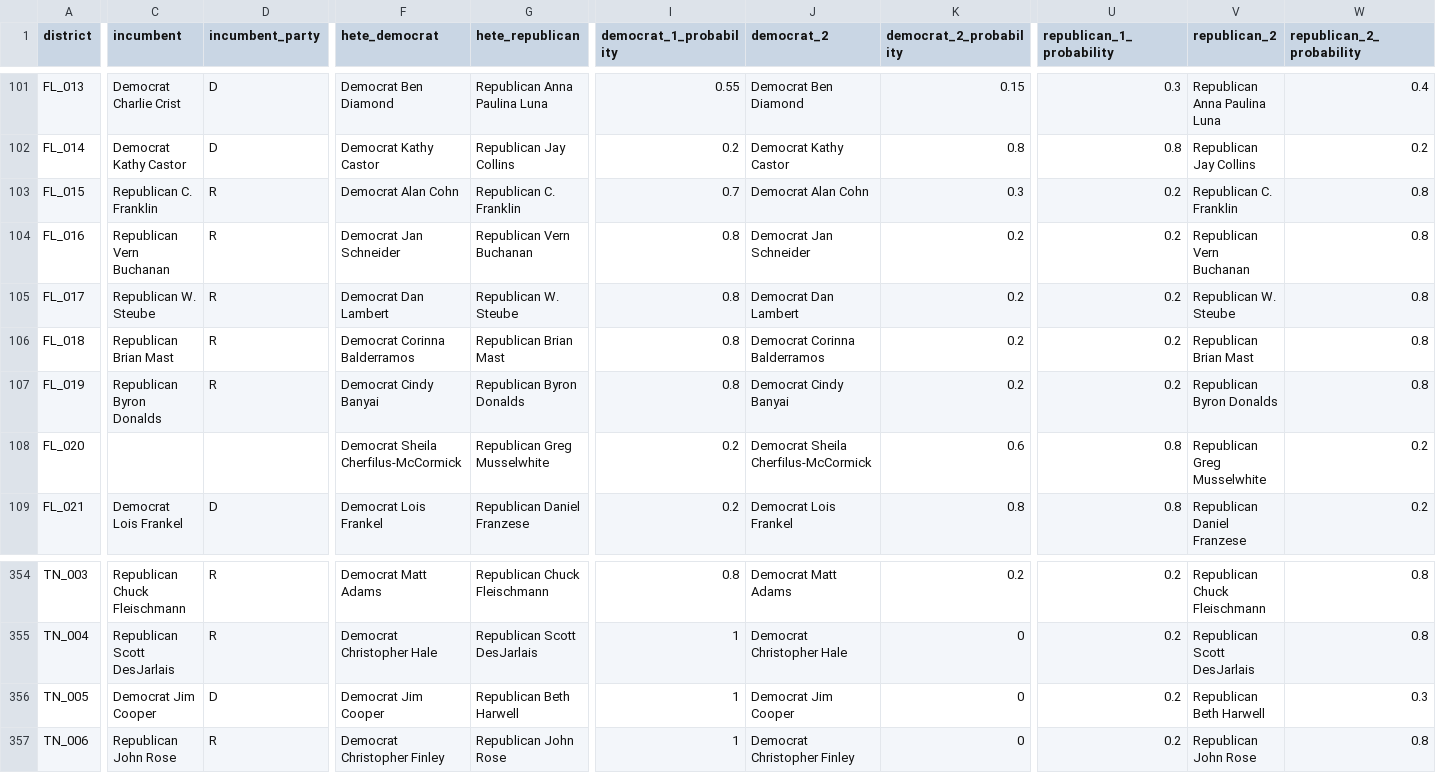
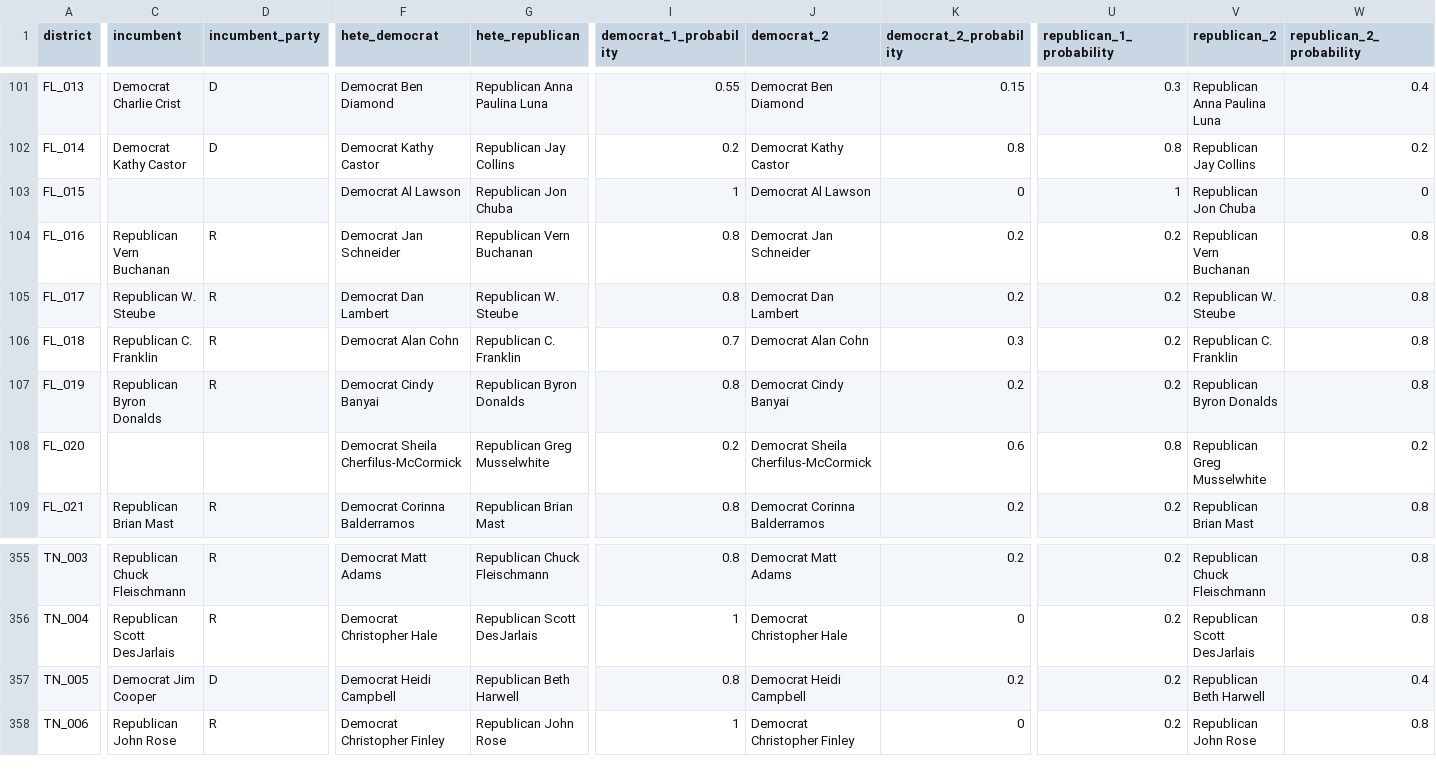
Before and after one commit to carnival-farmer/data, a CSV file: district_races.csv, drawn as a sheet; only a part is shown, gaps mark what is left out; addresses are those after the commit; the diff covers the shown part only; the diff names each change by its address in the sheet, - before the commit and + after, or states it on an @@ line.

```diff
--- a/district_races.csv
+++ b/district_races.csv
-C103 (incumbent): Republican C. Franklin
+C103 (incumbent): (empty)
-D103 (incumbent_party): R
+D103 (incumbent_party): (empty)
-F103 (hete_democrat): Democrat Alan Cohn
+F103 (hete_democrat): Democrat Al Lawson
-G103 (hete_republican): Republican C. Franklin
+G103 (hete_republican): Republican Jon Chuba
-I103 (democrat_1_probability): 0.7
+I103 (democrat_1_probability): 1
-J103 (democrat_2): Democrat Alan Cohn
+J103 (democrat_2): Democrat Al Lawson
-K103 (democrat_2_probability): 0.3
+K103 (democrat_2_probability): 0
-U103 (republican_1_probability): 0.2
+U103 (republican_1_probability): 1
-V103 (republican_2): Republican C. Franklin
+V103 (republican_2): Republican Jon Chuba
-W103 (republican_2_probability): 0.8
+W103 (republican_2_probability): 0
-C106 (incumbent): Republican Brian Mast
+C106 (incumbent): Republican C. Franklin
-F106 (hete_democrat): Democrat Corinna Balderramos
+F106 (hete_democrat): Democrat Alan Cohn
-G106 (hete_republican): Republican Brian Mast
+G106 (hete_republican): Republican C. Franklin
-I106 (democrat_1_probability): 0.8
+I106 (democrat_1_probability): 0.7
-J106 (democrat_2): Democrat Corinna Balderramos
+J106 (democrat_2): Democrat Alan Cohn
-K106 (democrat_2_probability): 0.2
+K106 (democrat_2_probability): 0.3
-V106 (republican_2): Republican Brian Mast
+V106 (republican_2): Republican C. Franklin
-C109 (incumbent): Democrat Lois Frankel
+C109 (incumbent): Republican Brian Mast
-D109 (incumbent_party): D
+D109 (incumbent_party): R
-F109 (hete_democrat): Democrat Lois Frankel
+F109 (hete_democrat): Democrat Corinna Balderramos
-G109 (hete_republican): Republican Daniel Franzese
+G109 (hete_republican): Republican Brian Mast
-I109 (democrat_1_probability): 0.2
+I109 (democrat_1_probability): 0.8
-J109 (democrat_2): Democrat Lois Frankel
+J109 (democrat_2): Democrat Corinna Balderramos
-K109 (democrat_2_probability): 0.8
+K109 (democrat_2_probability): 0.2
-U109 (republican_1_probability): 0.8
+U109 (republican_1_probability): 0.2
-V109 (republican_2): Republican Daniel Franzese
+V109 (republican_2): Republican Brian Mast
-W109 (republican_2_probability): 0.2
+W109 (republican_2_probability): 0.8
-F357 (hete_democrat): Democrat Jim Cooper
+F357 (hete_democrat): Democrat Heidi Campbell
-I357 (democrat_1_probability): 1
+I357 (democrat_1_probability): 0.8
-J357 (democrat_2): Democrat Jim Cooper
+J357 (democrat_2): Democrat Heidi Campbell
-K357 (democrat_2_probability): 0
+K357 (democrat_2_probability): 0.2
-W357 (republican_2_probability): 0.3
+W357 (republican_2_probability): 0.4
```
Also changed, not shown: 1 added row and 94 edited cells elsewhere in this file, state_races.csv.
